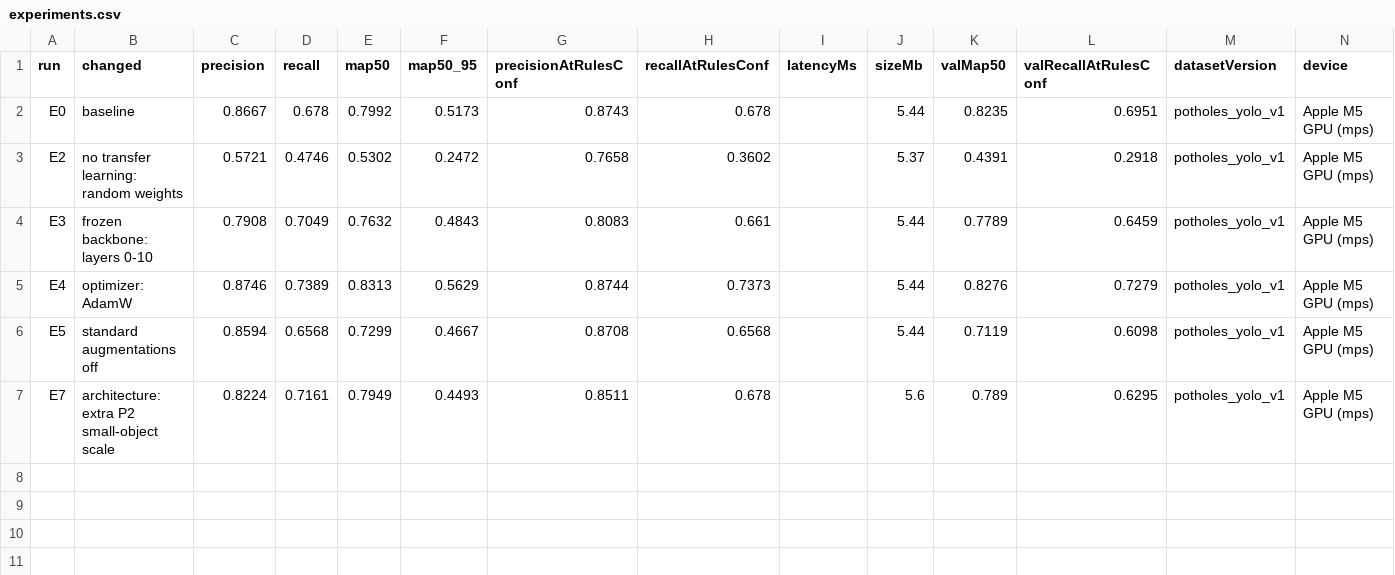
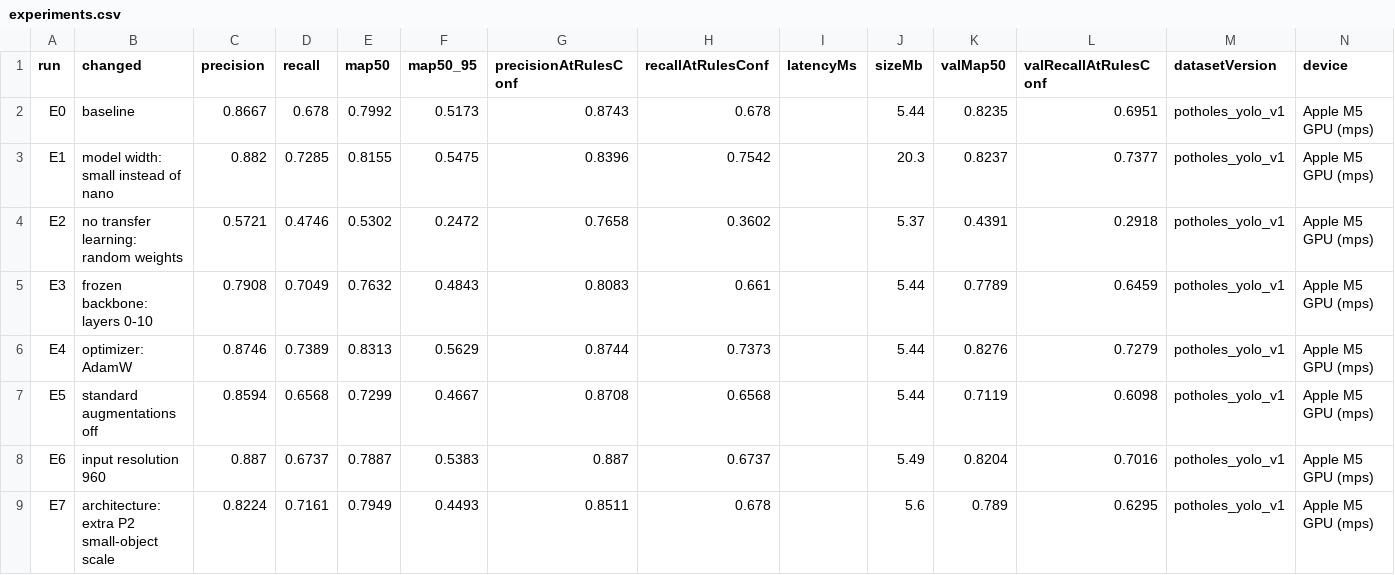
Before and after one commit to tairqaldy/jolscan-ict-final-1st-trimester, a CSV file: ml/results/experiments.csv, drawn as a sheet; the diff names each change by its address in the sheet, - before the commit and + after, or states it on an @@ line.

Commit message:
Add runs E1, E6 and re-export the pothole results

```diff
--- a/ml/results/experiments.csv
+++ b/ml/results/experiments.csv
+row 3: E1 | model width: small instead of nano | 0.882 | 0.7285 | 0.8155 | 0.5475 | 0.8396 | 0.7542 |  | 20.3 | 0.8237 | 0.7377 | potholes_yolo_v1 | Apple M5 GPU (mps)
+row 8: E6 | input resolution 960 | 0.887 | 0.6737 | 0.7887 | 0.5383 | 0.887 | 0.6737 |  | 5.49 | 0.8204 | 0.7016 | potholes_yolo_v1 | Apple M5 GPU (mps)
```
Also changed, not shown: 7 other files.
